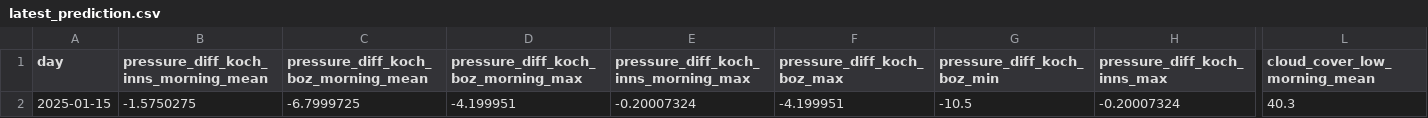
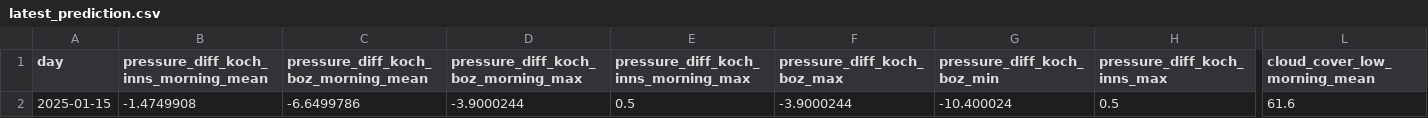
Before and after one commit to christian-fey/Koechelt_der_Kochel, a CSV file: latest_prediction.csv, drawn as a sheet; only a part is shown, gaps mark what is left out; the diff covers the shown part only; the diff names each change by its address in the sheet, - before the commit and + after, or states it on an @@ line.

```diff
--- a/latest_prediction.csv
+++ b/latest_prediction.csv
-B2: -1.5750275
+B2: -1.4749908
-C2: -6.7999725
+C2: -6.6499786
-D2: -4.199951
+D2: -3.9000244
-E2: -0.20007324
+E2: 0.5
-F2 (pressure_diff_koch_boz_max): -4.199951
+F2 (pressure_diff_koch_boz_max): -3.9000244
-G2 (pressure_diff_koch_boz_min): -10.5
+G2 (pressure_diff_koch_boz_min): -10.400024
-H2 (pressure_diff_koch_inns_max): -0.20007324
+H2 (pressure_diff_koch_inns_max): 0.5
-L2 (cloud_cover_low_morning_mean): 40.3
+L2 (cloud_cover_low_morning_mean): 61.6
```
Also changed, not shown: 20 edited cells elsewhere in this file, 1 other file.
